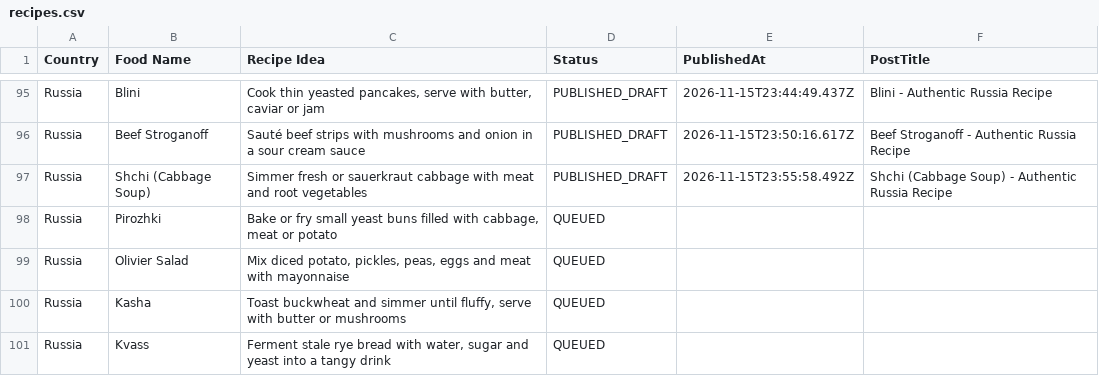
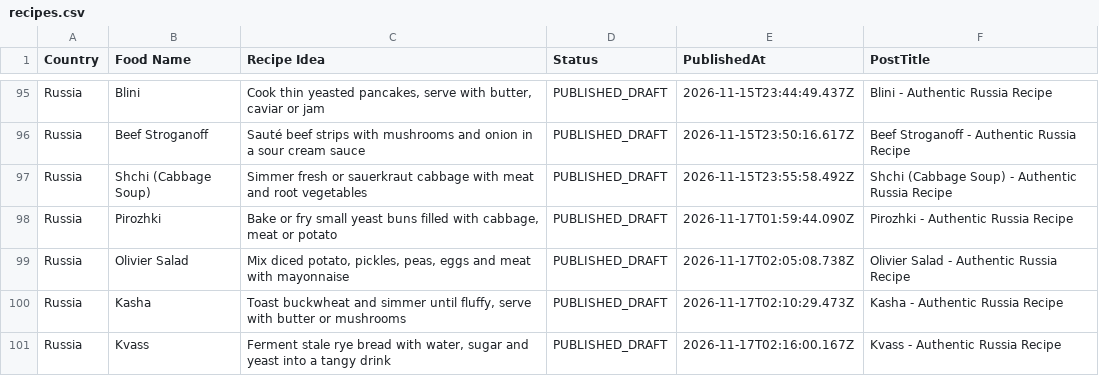
Before and after one commit to Chamidu269/Blogger_Automation, a CSV file: data/recipes.csv, drawn as a sheet; only a part is shown, gaps mark what is left out.

Commit message:
Auto-update recipe queue: published 10 drafts [skip ci]

```diff
--- a/data/recipes.csv
+++ b/data/recipes.csv
@@ -97,5 +97,5 @@ Country,Food Name,Recipe Idea,Status,PublishedAt,PostTitle
 "Russia","Shchi (Cabbage Soup)","Simmer fresh or sauerkraut cabbage with meat and root vegetables","PUBLISHED_DRAFT","2026-11-15T23:55:58.492Z","Shchi (Cabbage Soup) - Authentic Russia Recipe"
-"Russia","Pirozhki","Bake or fry small yeast buns filled with cabbage, meat or potato","QUEUED","",""
-"Russia","Olivier Salad","Mix diced potato, pickles, peas, eggs and meat with mayonnaise","QUEUED","",""
-"Russia","Kasha","Toast buckwheat and simmer until fluffy, serve with butter or mushrooms","QUEUED","",""
-"Russia","Kvass","Ferment stale rye bread with water, sugar and yeast into a tangy drink","QUEUED","",""
+"Russia","Pirozhki","Bake or fry small yeast buns filled with cabbage, meat or potato","PUBLISHED_DRAFT","2026-11-17T01:59:44.090Z","Pirozhki - Authentic Russia Recipe"
+"Russia","Olivier Salad","Mix diced potato, pickles, peas, eggs and meat with mayonnaise","PUBLISHED_DRAFT","2026-11-17T02:05:08.738Z","Olivier Salad - Authentic Russia Recipe"
+"Russia","Kasha","Toast buckwheat and simmer until fluffy, serve with butter or mushrooms","PUBLISHED_DRAFT","2026-11-17T02:10:29.473Z","Kasha - Authentic Russia Recipe"
+"Russia","Kvass","Ferment stale rye bread with water, sugar and yeast into a tangy drink","PUBLISHED_DRAFT","2026-11-17T02:16:00.167Z","Kvass - Authentic Russia Recipe"
```
